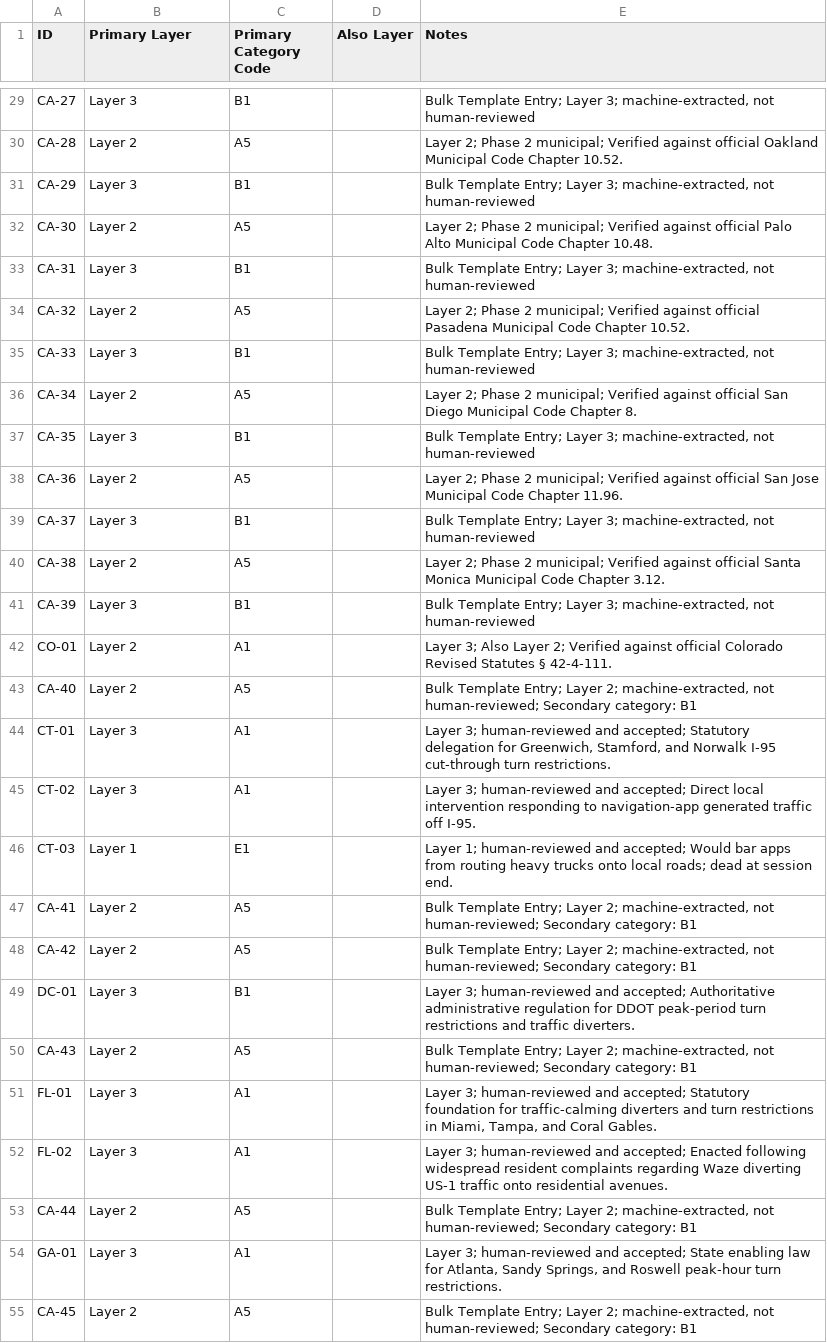
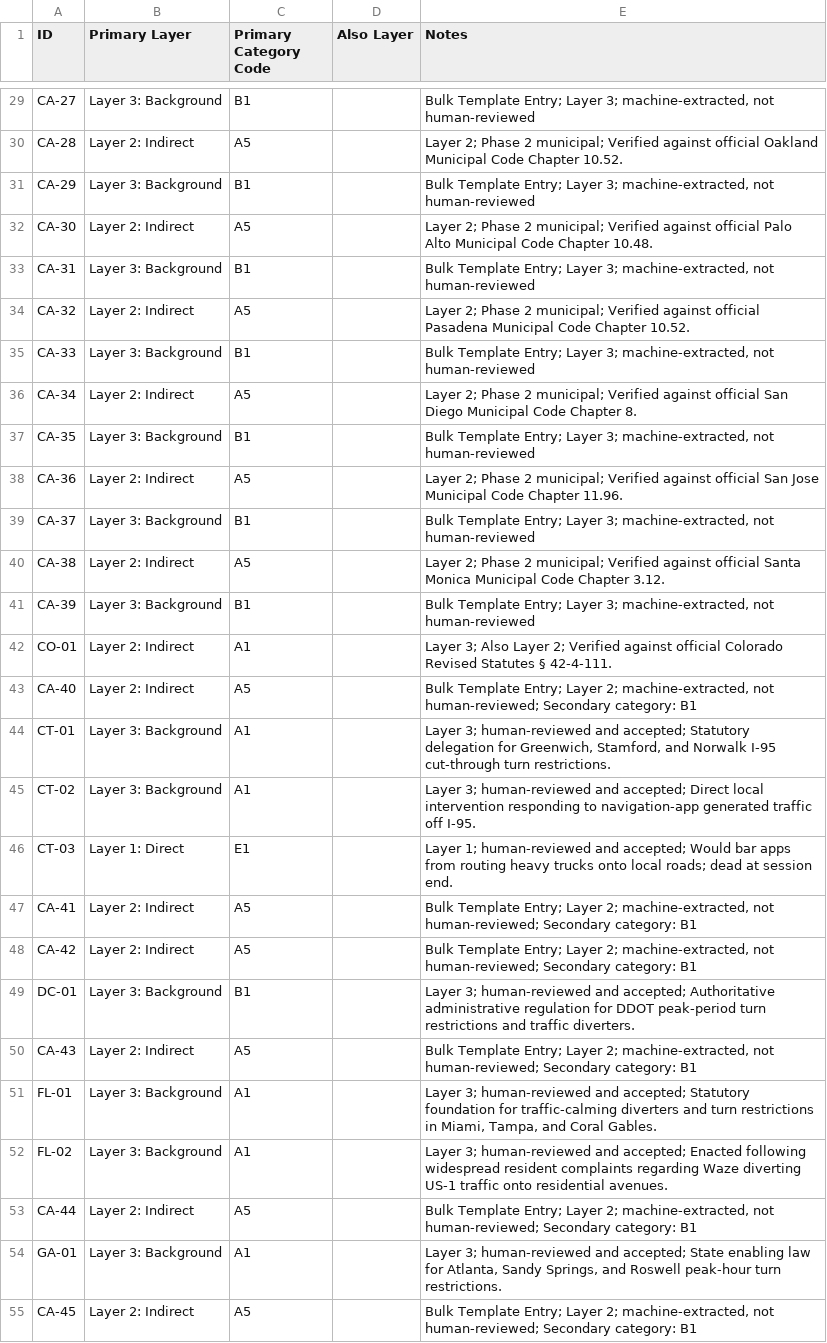
Before and after one commit to isabelleqian/eleng-290-web-crawler, a CSV file: docs/data/layer_map.csv, drawn as a sheet; only a part is shown, gaps mark what is left out; the diff covers the shown part only; the diff names each change by its address in the sheet, - before the commit and + after, or states it on an @@ line.

Commit message:
fix(framework): canonicalize three layers as Direct, Indirect, and Background

```diff
--- a/docs/data/layer_map.csv
+++ b/docs/data/layer_map.csv
-B29 (Primary Layer): Layer 3
+B29 (Primary Layer): Layer 3: Background
-B30 (Primary Layer): Layer 2
+B30 (Primary Layer): Layer 2: Indirect
-B31 (Primary Layer): Layer 3
+B31 (Primary Layer): Layer 3: Background
-B32 (Primary Layer): Layer 2
+B32 (Primary Layer): Layer 2: Indirect
-B33 (Primary Layer): Layer 3
+B33 (Primary Layer): Layer 3: Background
-B34 (Primary Layer): Layer 2
+B34 (Primary Layer): Layer 2: Indirect
-B35 (Primary Layer): Layer 3
+B35 (Primary Layer): Layer 3: Background
-B36 (Primary Layer): Layer 2
+B36 (Primary Layer): Layer 2: Indirect
-B37 (Primary Layer): Layer 3
+B37 (Primary Layer): Layer 3: Background
-B38 (Primary Layer): Layer 2
+B38 (Primary Layer): Layer 2: Indirect
-B39 (Primary Layer): Layer 3
+B39 (Primary Layer): Layer 3: Background
-B40 (Primary Layer): Layer 2
+B40 (Primary Layer): Layer 2: Indirect
-B41 (Primary Layer): Layer 3
+B41 (Primary Layer): Layer 3: Background
-B42:B43 (Primary Layer): Layer 2
+B42:B43 (Primary Layer): Layer 2: Indirect
-B44:B45 (Primary Layer): Layer 3
+B44:B45 (Primary Layer): Layer 3: Background
-B46 (Primary Layer): Layer 1
+B46 (Primary Layer): Layer 1: Direct
-B47:B48 (Primary Layer): Layer 2
+B47:B48 (Primary Layer): Layer 2: Indirect
-B49 (Primary Layer): Layer 3
+B49 (Primary Layer): Layer 3: Background
-B50 (Primary Layer): Layer 2
+B50 (Primary Layer): Layer 2: Indirect
-B51:B52 (Primary Layer): Layer 3
+B51:B52 (Primary Layer): Layer 3: Background
-B53 (Primary Layer): Layer 2
+B53 (Primary Layer): Layer 2: Indirect
-B54 (Primary Layer): Layer 3
+B54 (Primary Layer): Layer 3: Background
-B55 (Primary Layer): Layer 2
+B55 (Primary Layer): Layer 2: Indirect
```
Also changed, not shown: 107 edited cells elsewhere in this file, 2 other files.
